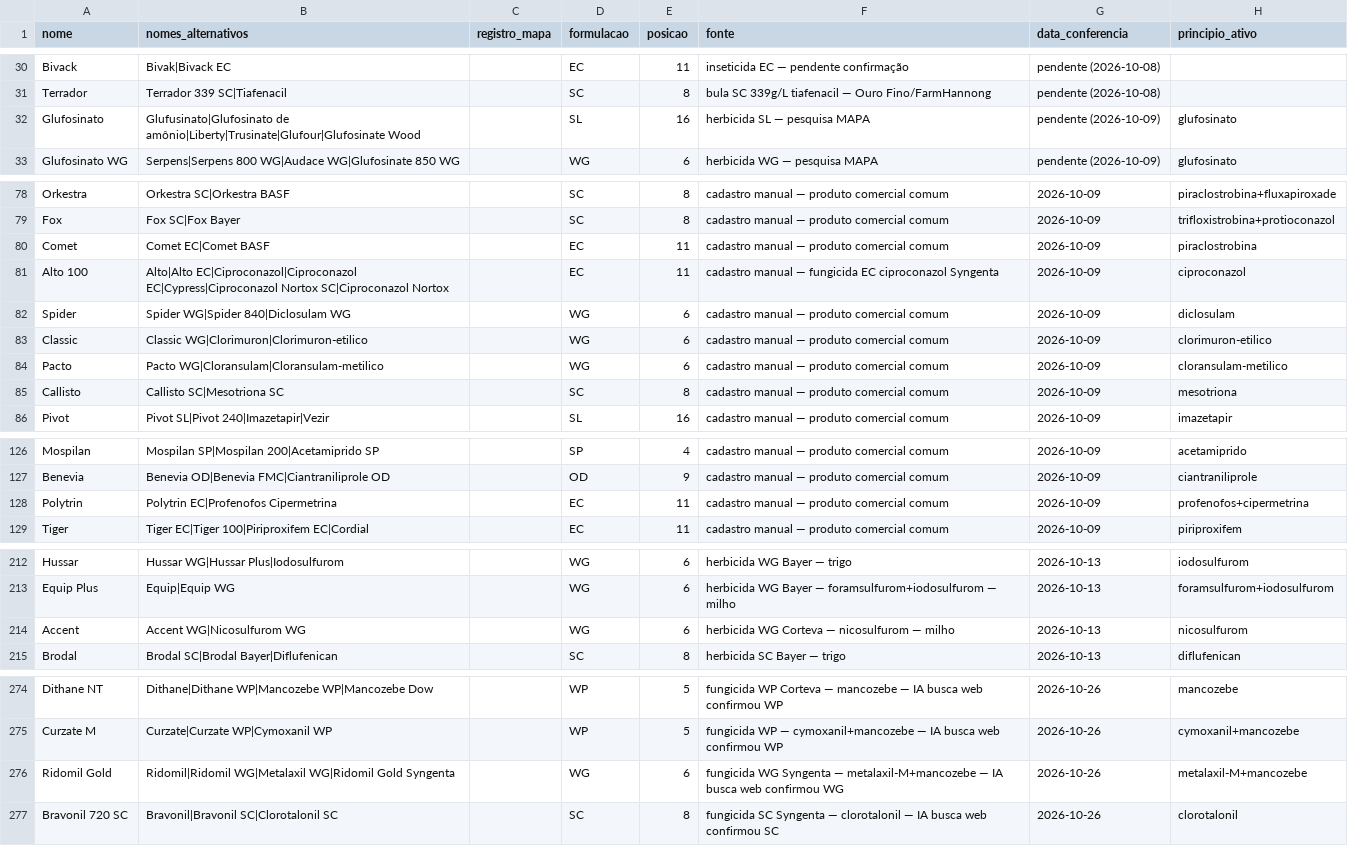
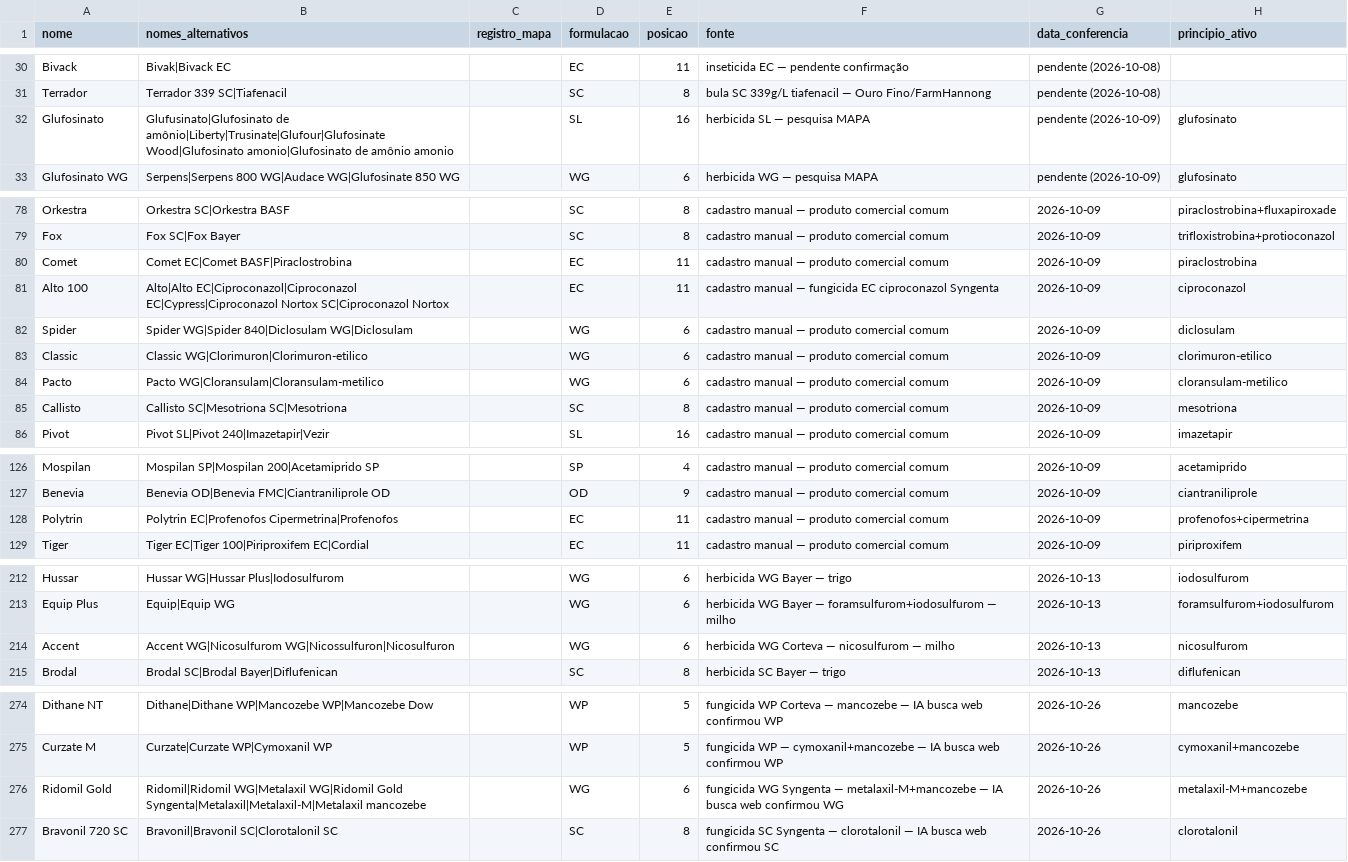
Before and after one commit to eduardopulveragro-bit/MisturaCaldas, a CSV file: data/produtos.csv, drawn as a sheet; only a part is shown, gaps mark what is left out; the diff covers the shown part only.

```diff
--- a/data/produtos.csv
+++ b/data/produtos.csv
@@ -31,3 +31,3 @@ Bivack,Bivak|Bivack EC,,EC,11,inseticida EC — pendente confirmação,pendente
 Terrador,Terrador 339 SC|Tiafenacil,,SC,8,bula SC 339g/L tiafenacil — Ouro Fino/FarmHannong,pendente (2026-10-08)
-Glufosinato,Glufusinato|Glufosinato de amônio|Liberty|Trusinate|Glufour|Glufosinate Wood,,SL,16,herbicida SL — pesquisa MAPA,pendente (2026-10-09),glufosinato
+Glufosinato,Glufusinato|Glufosinato de amônio|Liberty|Trusinate|Glufour|Glufosinate Wood|Glufosinato amonio|Glufosinato de amônio amonio,,SL,16,herbicida SL — pesquisa MAPA,pendente (2026-10-09),glufosinato
 Glufosinato WG,Serpens|Serpens 800 WG|Audace WG|Glufosinate 850 WG,,WG,6,herbicida WG — pesquisa MAPA,pendente (2026-10-09),glufosinato
@@ -79,8 +79,8 @@ Orkestra,Orkestra SC|Orkestra BASF,,SC,8,cadastro manual — produto comercial c
 Fox,Fox SC|Fox Bayer,,SC,8,cadastro manual — produto comercial comum,2026-10-09,trifloxistrobina+protioconazol
-Comet,Comet EC|Comet BASF,,EC,11,cadastro manual — produto comercial comum,2026-10-09,piraclostrobina
+Comet,Comet EC|Comet BASF|Piraclostrobina,,EC,11,cadastro manual — produto comercial comum,2026-10-09,piraclostrobina
 Alto 100,Alto|Alto EC|Ciproconazol|Ciproconazol EC|Cypress|Ciproconazol Nortox SC|Ciproconazol Nortox,,EC,11,cadastro manual — fungicida EC ciproconazol Syngenta,2026-10-09,ciproconazol
-Spider,Spider WG|Spider 840|Diclosulam WG,,WG,6,cadastro manual — produto comercial comum,2026-10-09,diclosulam
+Spider,Spider WG|Spider 840|Diclosulam WG|Diclosulam,,WG,6,cadastro manual — produto comercial comum,2026-10-09,diclosulam
 Classic,Classic WG|Clorimuron|Clorimuron-etilico,,WG,6,cadastro manual — produto comercial comum,2026-10-09,clorimuron-etilico
 Pacto,Pacto WG|Cloransulam|Cloransulam-metilico,,WG,6,cadastro manual — produto comercial comum,2026-10-09,cloransulam-metilico
-Callisto,Callisto SC|Mesotriona SC,,SC,8,cadastro manual — produto comercial comum,2026-10-09,mesotriona
+Callisto,Callisto SC|Mesotriona SC|Mesotriona,,SC,8,cadastro manual — produto comercial comum,2026-10-09,mesotriona
 Pivot,Pivot SL|Pivot 240|Imazetapir|Vezir,,SL,16,cadastro manual — produto comercial comum,2026-10-09,imazetapir
@@ -127,3 +127,3 @@ Mospilan,Mospilan SP|Mospilan 200|Acetamiprido SP,,SP,4,cadastro manual — prod
 Benevia,Benevia OD|Benevia FMC|Ciantraniliprole OD,,OD,9,cadastro manual — produto comercial comum,2026-10-09,ciantraniliprole
-Polytrin,Polytrin EC|Profenofos Cipermetrina,,EC,11,cadastro manual — produto comercial comum,2026-10-09,profenofos+cipermetrina
+Polytrin,Polytrin EC|Profenofos Cipermetrina|Profenofos,,EC,11,cadastro manual — produto comercial comum,2026-10-09,profenofos+cipermetrina
 Tiger,Tiger EC|Tiger 100|Piriproxifem EC|Cordial,,EC,11,cadastro manual — produto comercial comum,2026-10-09,piriproxifem
@@ -213,3 +213,3 @@ Hussar,Hussar WG|Hussar Plus|Iodosulfurom,,WG,6,herbicida WG Bayer — trigo,202
 Equip Plus,Equip|Equip WG,,WG,6,herbicida WG Bayer — foramsulfurom+iodosulfurom — milho,2026-10-13,foramsulfurom+iodosulfurom
-Accent,Accent WG|Nicosulfurom WG,,WG,6,herbicida WG Corteva — nicosulfurom — milho,2026-10-13,nicosulfurom
+Accent,Accent WG|Nicosulfurom WG|Nicossulfuron|Nicosulfuron,,WG,6,herbicida WG Corteva — nicosulfurom — milho,2026-10-13,nicosulfurom
 Brodal,Brodal SC|Brodal Bayer|Diflufenican,,SC,8,herbicida SC Bayer — trigo,2026-10-13,diflufenican
@@ -275,3 +275,3 @@ Dithane NT,Dithane|Dithane WP|Mancozebe WP|Mancozebe Dow,,WP,5,fungicida WP Cort
 Curzate M,Curzate|Curzate WP|Cymoxanil WP,,WP,5,fungicida WP — cymoxanil+mancozebe — IA busca web confirmou WP,2026-10-26,cymoxanil+mancozebe
-Ridomil Gold,Ridomil|Ridomil WG|Metalaxil WG|Ridomil Gold Syngenta,,WG,6,fungicida WG Syngenta — metalaxil-M+mancozebe — IA busca web confirmou WG,2026-10-26,metalaxil-M+mancozebe
+Ridomil Gold,Ridomil|Ridomil WG|Metalaxil WG|Ridomil Gold Syngenta|Metalaxil|Metalaxil-M|Metalaxil mancozebe,,WG,6,fungicida WG Syngenta — metalaxil-M+mancozebe — IA busca web confirmou WG,2026-10-26,metalaxil-M+mancozebe
 Bravonil 720 SC,Bravonil|Bravonil SC|Clorotalonil SC,,SC,8,fungicida SC Syngenta — clorotalonil — IA busca web confirmou SC,2026-10-26,clorotalonil
```
Also changed, not shown: 2 edited cells elsewhere in this file.
